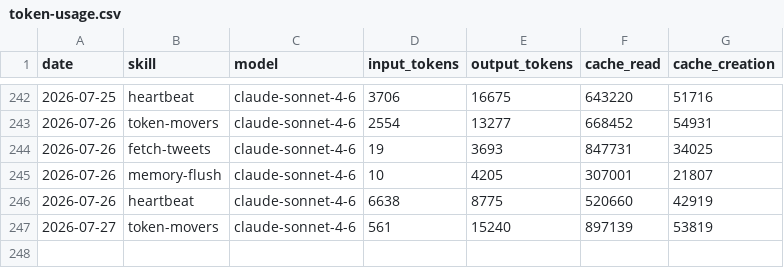
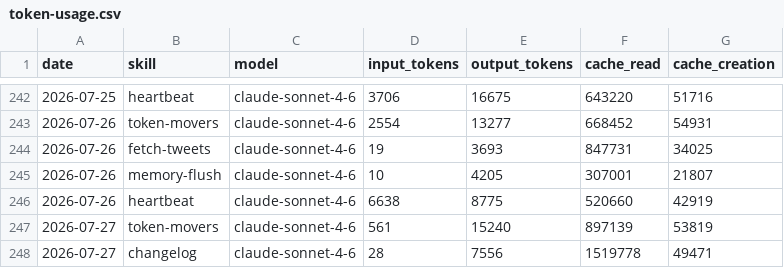
Before and after one commit to aaronjmars/miroshark-aeon, a CSV file: memory/token-usage.csv, drawn as a sheet; only a part is shown, gaps mark what is left out.

Commit message:
chore(changelog): auto-commit 2026-07-27

```diff
--- a/memory/token-usage.csv
+++ b/memory/token-usage.csv
@@ -247 +247,2 @@ date,skill,model,input_tokens,output_tokens,cache_read,cache_creation
 2026-07-27,token-movers,claude-sonnet-4-6,561,15240,897139,53819
+2026-07-27,changelog,claude-sonnet-4-6,28,7556,1519778,49471
```
Also changed, not shown: 4 other files.
